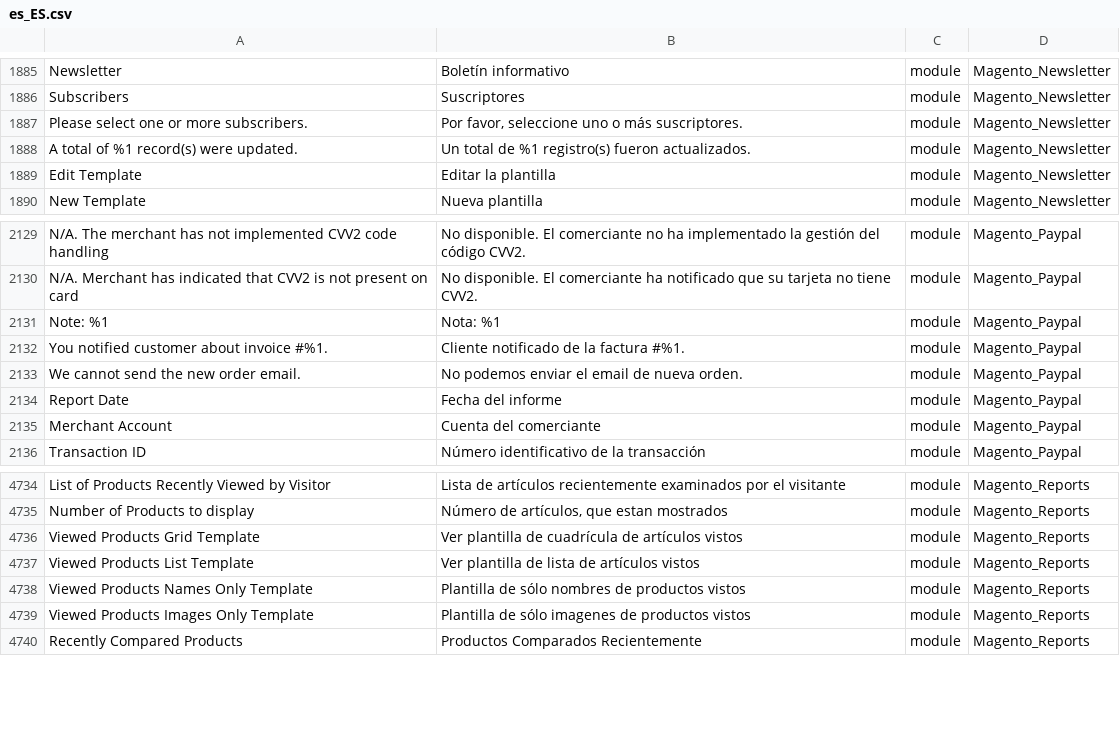
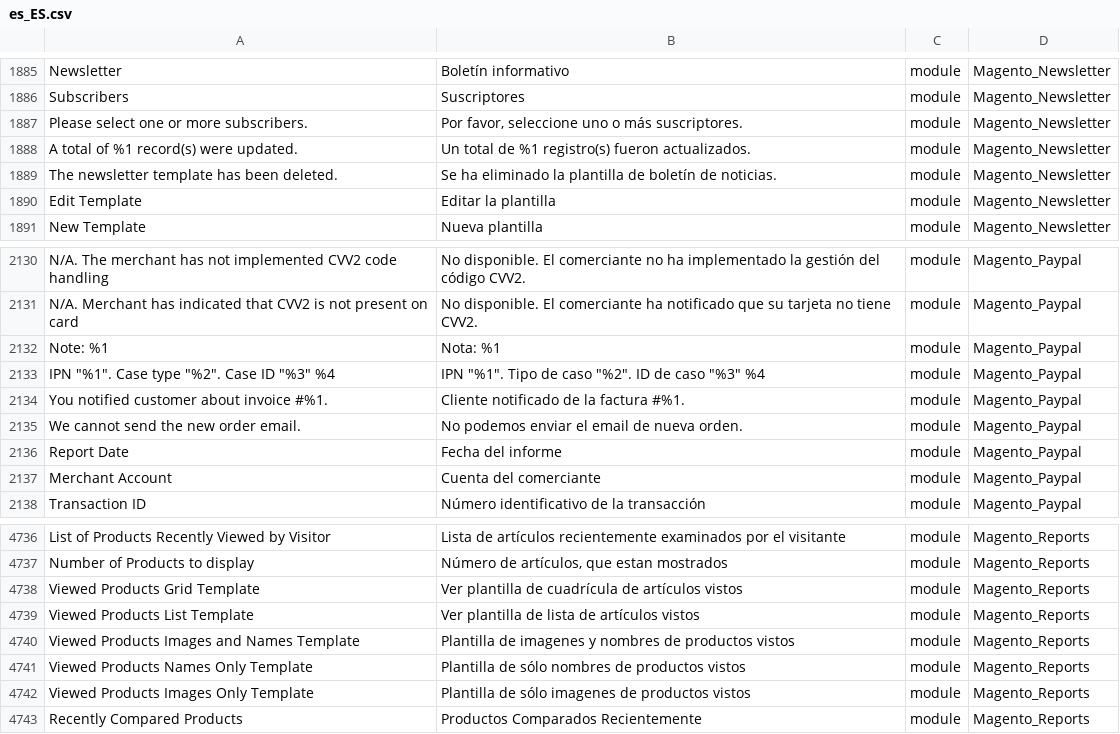
Before and after one commit to onestic/language_es_es, a CSV file: es_ES.csv, drawn as a sheet; only a part is shown, gaps mark what is left out; the diff names each change by its address in the sheet, - before the commit and + after, or states it on an @@ line.

```diff
--- a/es_ES.csv
+++ b/es_ES.csv
+row 1889: The newsletter template has been deleted. | Se ha eliminado la plantilla de boletín de noticias. | module | Magento_Newsletter
+row 2133: IPN "%1". Case type "%2". Case ID "%3" %4 | IPN "%1". Tipo de caso "%2". ID de caso "%3" %4 | module | Magento_Paypal
+row 4740: Viewed Products Images and Names Template | Plantilla de imagenes y nombres de productos vistos | module | Magento_Reports
```
Also changed, not shown: 1 other file.
